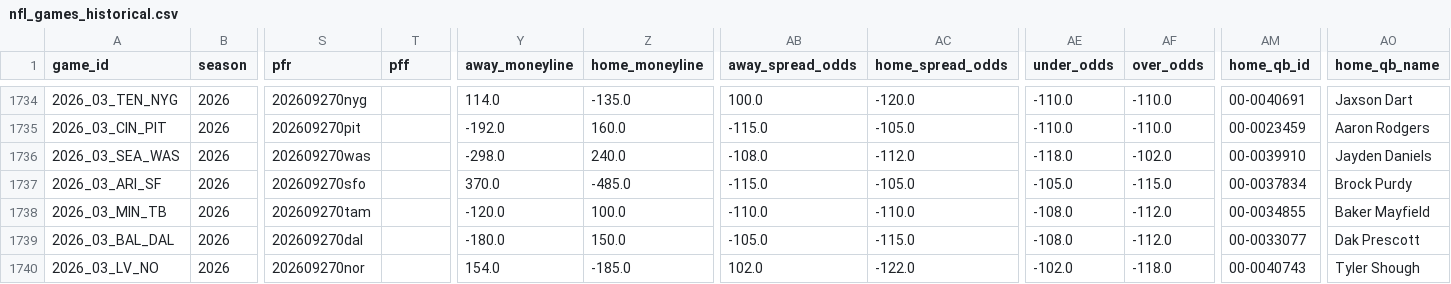
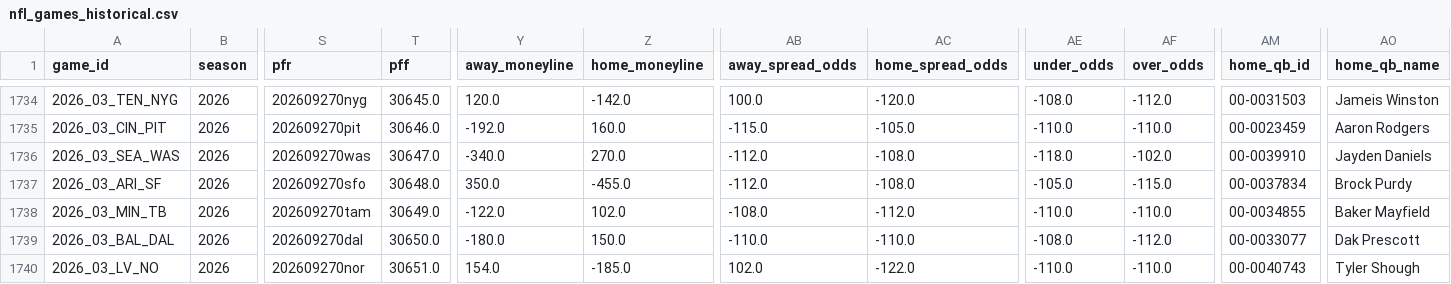
Before and after one commit to gmalbert/nfl-predictions, a CSV file: data_files/nfl_games_historical.csv, drawn as a sheet; only a part is shown, gaps mark what is left out; the diff covers the shown part only; the diff names each change by its address in the sheet, - before the commit and + after, or states it on an @@ line.

```diff
--- a/data_files/nfl_games_historical.csv
+++ b/data_files/nfl_games_historical.csv
-T1734 (pff): (empty)
+T1734 (pff): 30645.0
-Y1734 (away_moneyline): 114.0
+Y1734 (away_moneyline): 120.0
-Z1734 (home_moneyline): -135.0
+Z1734 (home_moneyline): -142.0
-AE1734 (under_odds): -110.0
+AE1734 (under_odds): -108.0
-AF1734 (over_odds): -110.0
+AF1734 (over_odds): -112.0
-AM1734 (home_qb_id): 00-0040691
+AM1734 (home_qb_id): 00-0031503
-AO1734 (home_qb_name): Jaxson Dart
+AO1734 (home_qb_name): Jameis Winston
-T1735 (pff): (empty)
+T1735 (pff): 30646.0
-T1736 (pff): (empty)
+T1736 (pff): 30647.0
-Y1736 (away_moneyline): -298.0
+Y1736 (away_moneyline): -340.0
-Z1736 (home_moneyline): 240.0
+Z1736 (home_moneyline): 270.0
-AB1736 (away_spread_odds): -108.0
+AB1736 (away_spread_odds): -112.0
-AC1736 (home_spread_odds): -112.0
+AC1736 (home_spread_odds): -108.0
-T1737 (pff): (empty)
+T1737 (pff): 30648.0
-Y1737 (away_moneyline): 370.0
+Y1737 (away_moneyline): 350.0
-Z1737 (home_moneyline): -485.0
+Z1737 (home_moneyline): -455.0
-AB1737 (away_spread_odds): -115.0
+AB1737 (away_spread_odds): -112.0
-AC1737 (home_spread_odds): -105.0
+AC1737 (home_spread_odds): -108.0
-T1738 (pff): (empty)
+T1738 (pff): 30649.0
-Y1738 (away_moneyline): -120.0
+Y1738 (away_moneyline): -122.0
-Z1738 (home_moneyline): 100.0
+Z1738 (home_moneyline): 102.0
-AB1738 (away_spread_odds): -110.0
+AB1738 (away_spread_odds): -108.0
-AC1738 (home_spread_odds): -110.0
+AC1738 (home_spread_odds): -112.0
-AE1738 (under_odds): -108.0
+AE1738 (under_odds): -110.0
-AF1738 (over_odds): -112.0
+AF1738 (over_odds): -110.0
-T1739 (pff): (empty)
+T1739 (pff): 30650.0
-AB1739 (away_spread_odds): -105.0
+AB1739 (away_spread_odds): -110.0
-AC1739 (home_spread_odds): -115.0
+AC1739 (home_spread_odds): -110.0
-T1740 (pff): (empty)
+T1740 (pff): 30651.0
-AE1740 (under_odds): -102.0
+AE1740 (under_odds): -110.0
-AF1740 (over_odds): -118.0
+AF1740 (over_odds): -110.0
```
Also changed, not shown: 119 edited cells elsewhere in this file, data_files/model_feature_importances.csv, 3 other files.
